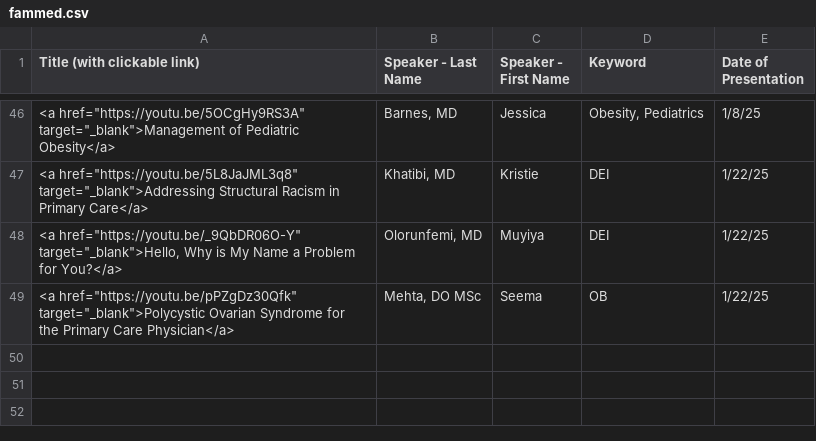
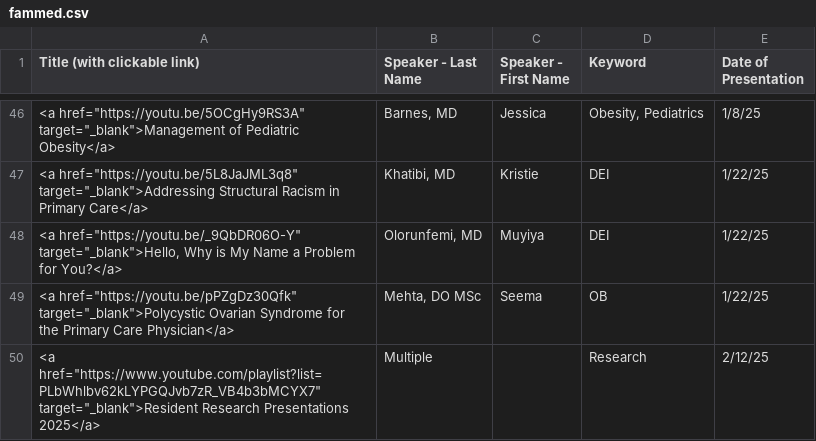
Before and after one commit to joshbudde/joshbudde.github.io, a CSV file: webcasts/fammed.csv, drawn as a sheet; only a part is shown, gaps mark what is left out.

Commit message:
2-12-25

```diff
--- a/webcasts/fammed.csv
+++ b/webcasts/fammed.csv
@@ -49 +49,2 @@ Title (with clickable link),Speaker - Last Name,Speaker - First Name,Keyword,Dat
 "<a href=""https://youtu.be/pPZgDz30Qfk"" target=""_blank"">Polycystic Ovarian Syndrome for the Primary Care Physician</a>","Mehta, DO MSc",Seema,OB,1/22/25
+"<a href=""https://www.youtube.com/playlist?list=PLbWhlbv62kLYPGQJvb7zR_VB4b3bMCYX7"" target=""_blank"">Resident Research Presentations 2025</a>",Multiple,,Research,2/12/25
```
